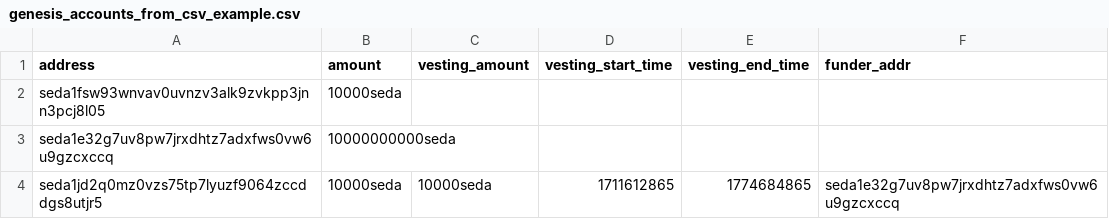
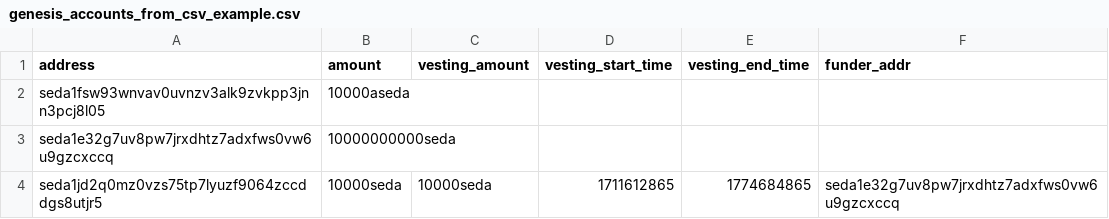
Before and after one commit to sedaprotocol/seda-chain, a CSV file: scripts/genesis_accounts_from_csv_example.csv, drawn as a sheet.

Commit message:
fix(scripts): fix require funder addr

```diff
--- a/scripts/genesis_accounts_from_csv_example.csv
+++ b/scripts/genesis_accounts_from_csv_example.csv
@@ -1,3 +1,3 @@
 address,amount,vesting_amount,vesting_start_time,vesting_end_time,funder_addr
-seda1fsw93wnvav0uvnzv3alk9zvkpp3jnn3pcj8l05,10000seda,,,,
+seda1fsw93wnvav0uvnzv3alk9zvkpp3jnn3pcj8l05,10000aseda,,,,
 seda1e32g7uv8pw7jrxdhtz7adxfws0vw6u9gzcxccq,10000000000seda,,,,
```
Also changed, not shown: 1 other file.
